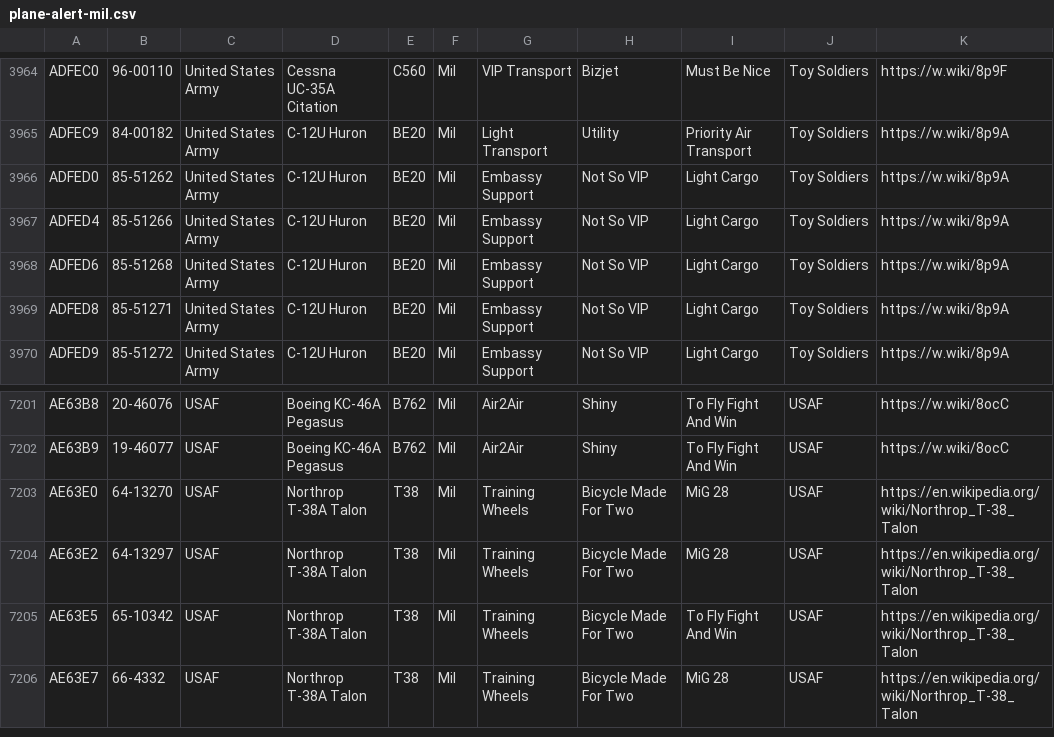
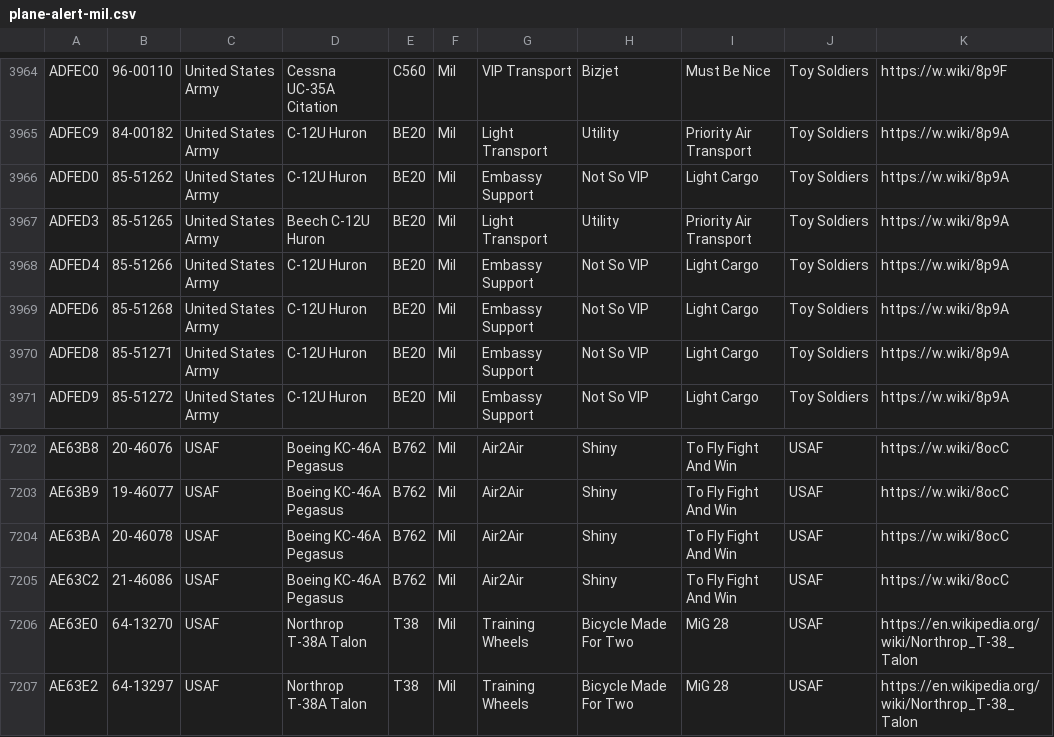
Before and after one commit to sdr-enthusiasts/plane-alert-db, a CSV file: plane-alert-mil.csv, drawn as a sheet; only a part is shown, gaps mark what is left out; the shorter side is filled out with more unchanged rows.

```diff
--- a/plane-alert-mil.csv
+++ b/plane-alert-mil.csv
@@ -3966,2 +3966,3 @@ ADFEC9,84-00182,United States Army,C-12U Huron,BE20,Mil,Light Transport,Utility,
 ADFED0,85-51262,United States Army,C-12U Huron,BE20,Mil,Embassy Support,Not So VIP,Light Cargo,Toy Soldiers,https://w.wiki/8p9A
+ADFED3,85-51265,United States Army,Beech C-12U Huron,BE20,Mil,Light Transport,Utility,Priority Air Transport,Toy Soldiers,https://w.wiki/8p9A
 ADFED4,85-51266,United States Army,C-12U Huron,BE20,Mil,Embassy Support,Not So VIP,Light Cargo,Toy Soldiers,https://w.wiki/8p9A
@@ -7202,2 +7203,4 @@ AE63B8,20-46076,USAF,Boeing KC-46A Pegasus,B762,Mil,Air2Air,Shiny,To Fly Fight A
 AE63B9,19-46077,USAF,Boeing KC-46A Pegasus,B762,Mil,Air2Air,Shiny,To Fly Fight And Win,USAF,https://w.wiki/8ocC
+AE63BA,20-46078,USAF,Boeing KC-46A Pegasus,B762,Mil,Air2Air,Shiny,To Fly Fight And Win,USAF,https://w.wiki/8ocC
+AE63C2,21-46086,USAF,Boeing KC-46A Pegasus,B762,Mil,Air2Air,Shiny,To Fly Fight And Win,USAF,https://w.wiki/8ocC
 AE63E0,64-13270,USAF,Northrop T-38A Talon,T38,Mil,Training Wheels,Bicycle Made For Two,MiG 28,USAF,https://en.wikipedia.org/wiki/Northrop_T-38_Talon
```
Also changed, not shown: plane-alert-civ-images.csv, plane-alert-civ.csv, 5 other files.
